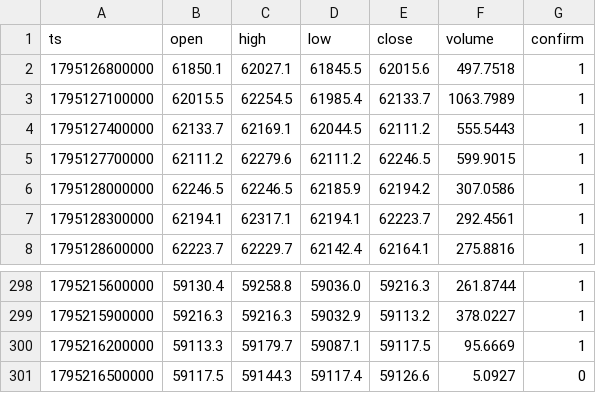
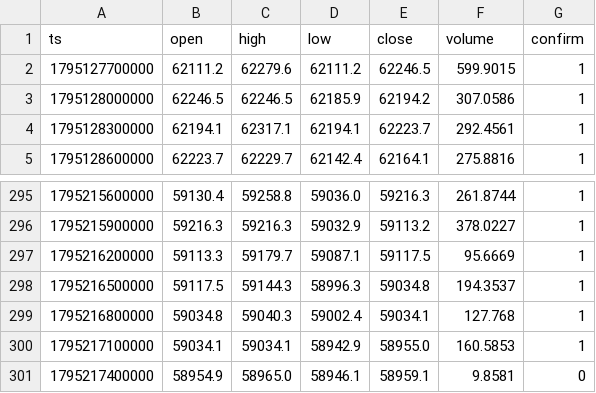
Before and after one commit to nguynquangdng12-sys/btc-data, a CSV file: data/btc_5m.csv, drawn as a sheet; only a part is shown, gaps mark what is left out.

```diff
--- a/data/btc_5m.csv
+++ b/data/btc_5m.csv
@@ -1,5 +1,2 @@
 ts,open,high,low,close,volume,confirm
-1795126800000,61850.1,62027.1,61845.5,62015.6,497.7518,1
-1795127100000,62015.5,62254.5,61985.4,62133.7,1063.7989,1
-1795127400000,62133.7,62169.1,62044.5,62111.2,555.5443,1
 1795127700000,62111.2,62279.6,62111.2,62246.5,599.9015,1
@@ -300,2 +297,5 @@ ts,open,high,low,close,volume,confirm
 1795216200000,59113.3,59179.7,59087.1,59117.5,95.6669,1
-1795216500000,59117.5,59144.3,59117.4,59126.6,5.0927,0
+1795216500000,59117.5,59144.3,58996.3,59034.8,194.3537,1
+1795216800000,59034.8,59040.3,59002.4,59034.1,127.768,1
+1795217100000,59034.1,59034.1,58942.9,58955.0,160.5853,1
+1795217400000,58954.9,58965.0,58946.1,58959.1,9.8581,0
```
Also changed, not shown: data/btc_15m.csv, data/btc_1d.csv, 3 other files.
